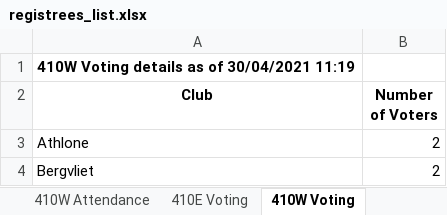
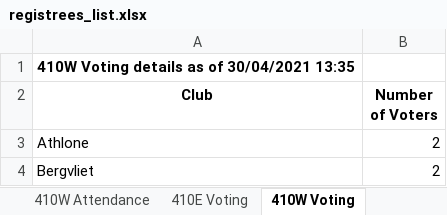
Before and after one commit to kimvanwyk/md410_2021_conv_website, an Excel workbook: static/docs/registrees_list.xlsx, sheet 410W Voting, drawn as a sheet; only a part is shown; values as stored, in another font and other column widths than the file's, no borders; the diff names each change by its address in the sheet, - before the commit and + after, or states it on an @@ line.

```diff
--- a/static/docs/registrees_list.xlsx (sheet 410W Voting)
+++ b/static/docs/registrees_list.xlsx (sheet 410W Voting)
-A1 (Club): 410W Voting details as of 30/04/2021 11:19
+A1 (Club): 410W Voting details as of 30/04/2021 13:35
```
Also changed, not shown: sheet 410E Voting, sheet 410E Attendance, sheet 410W Attendance, sheet MD410 Attendance.
